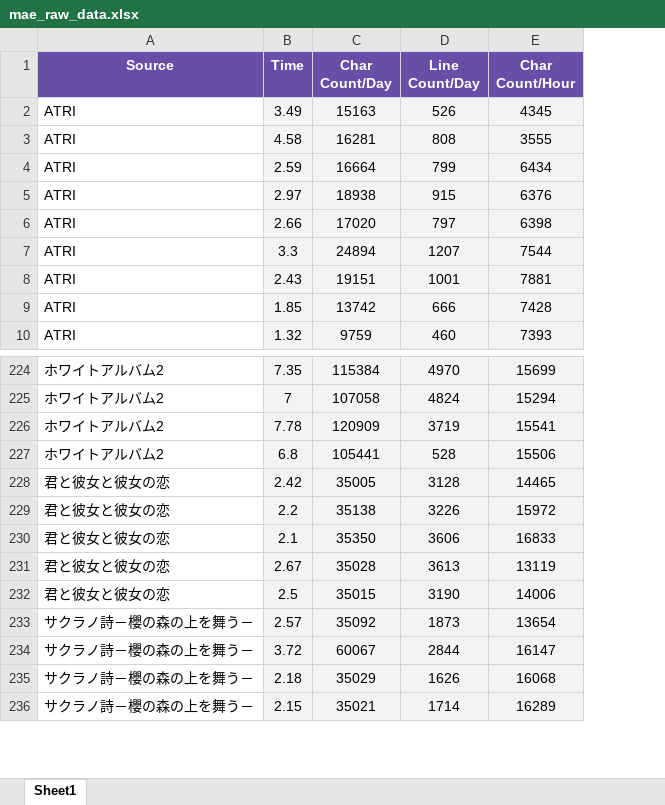
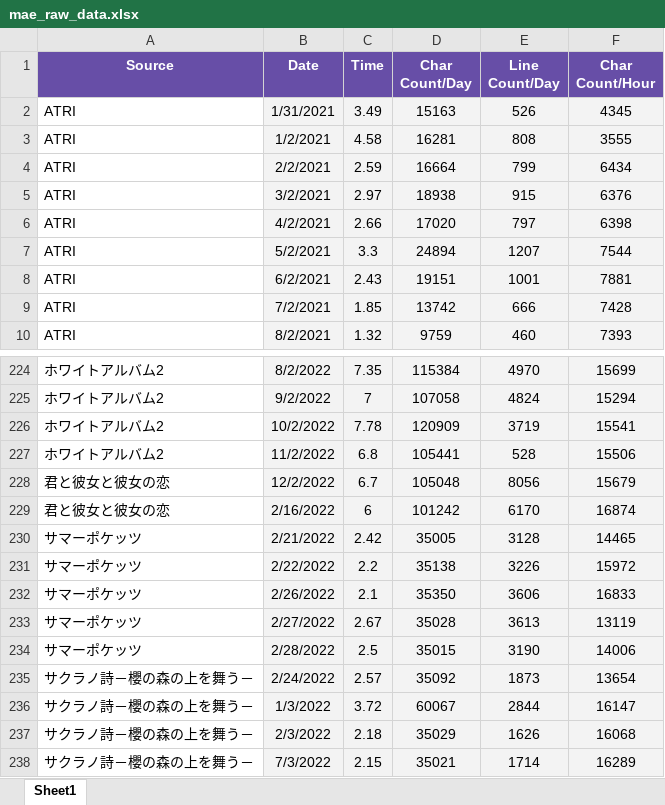
Before and after one commit to KamWithK/exSTATic, an Excel workbook: test_data/mae_raw_data.xlsx, sheet Sheet1, drawn as a sheet; only a part is shown, gaps mark what is left out; values as stored, in another font and other column widths than the file's, no borders; addresses are those after the commit; the diff names each change by its address in the sheet, - before the commit and + after, or states it on an @@ line.

Commit message:
Updated userdata with accurate dates

```diff
--- a/test_data/mae_raw_data.xlsx (sheet Sheet1)
+++ b/test_data/mae_raw_data.xlsx (sheet Sheet1)
+column B (Date), rows 2-10: 1/31/2021 | 1/2/2021 | 2/2/2021 | 3/2/2021 | 4/2/2021 | 5/2/2021 | 6/2/2021 | 7/2/2021 | 8/2/2021; rows 224-227: 8/2/2022 | 9/2/2022 | 10/2/2022 | 11/2/2022; rows 230-238: 2/21/2022 | 2/22/2022 | 2/26/2022 | 2/27/2022 | 2/28/2022 | 2/24/2022 | 1/3/2022 | 2/3/2022 | 7/3/2022
+row 228: 君と彼女と彼女の恋 | 12/2/2022 | 6.7 | 105048 | 8056 | 15679
+row 229: 君と彼女と彼女の恋 | 2/16/2022 | 6 | 101242 | 6170 | 16874
-A230:A234 (Source): 君と彼女と彼女の恋
+A230:A234 (Source): サマーポケッツ
```
Also changed, not shown: 2 other files.
